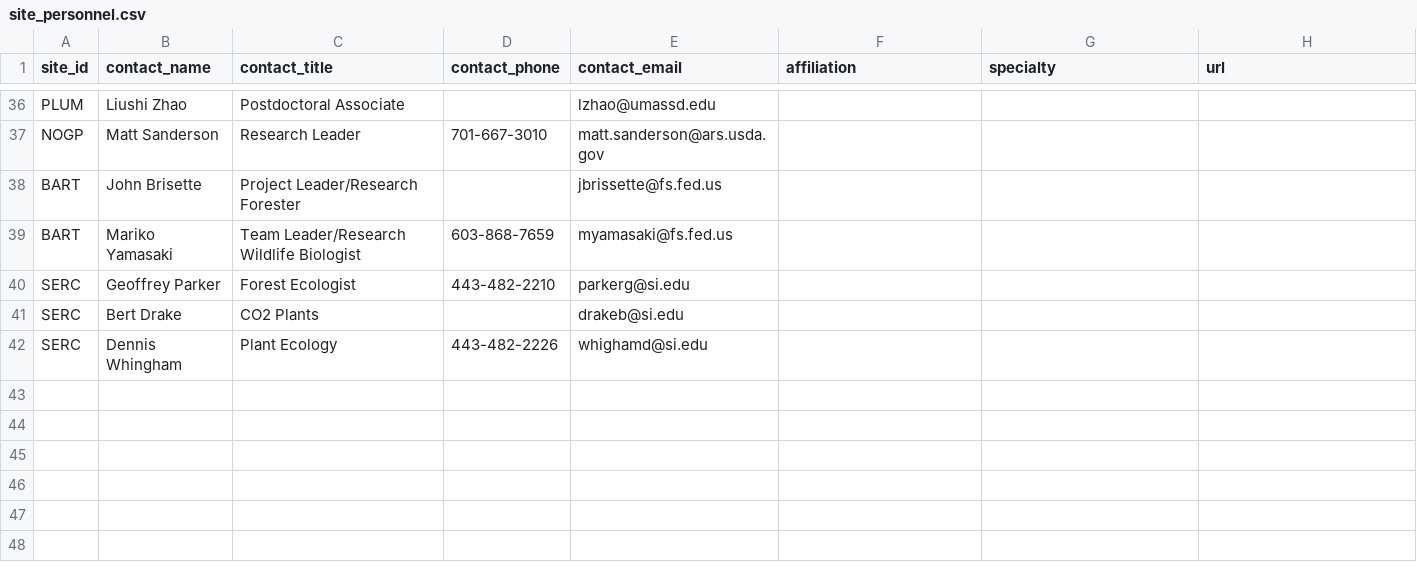
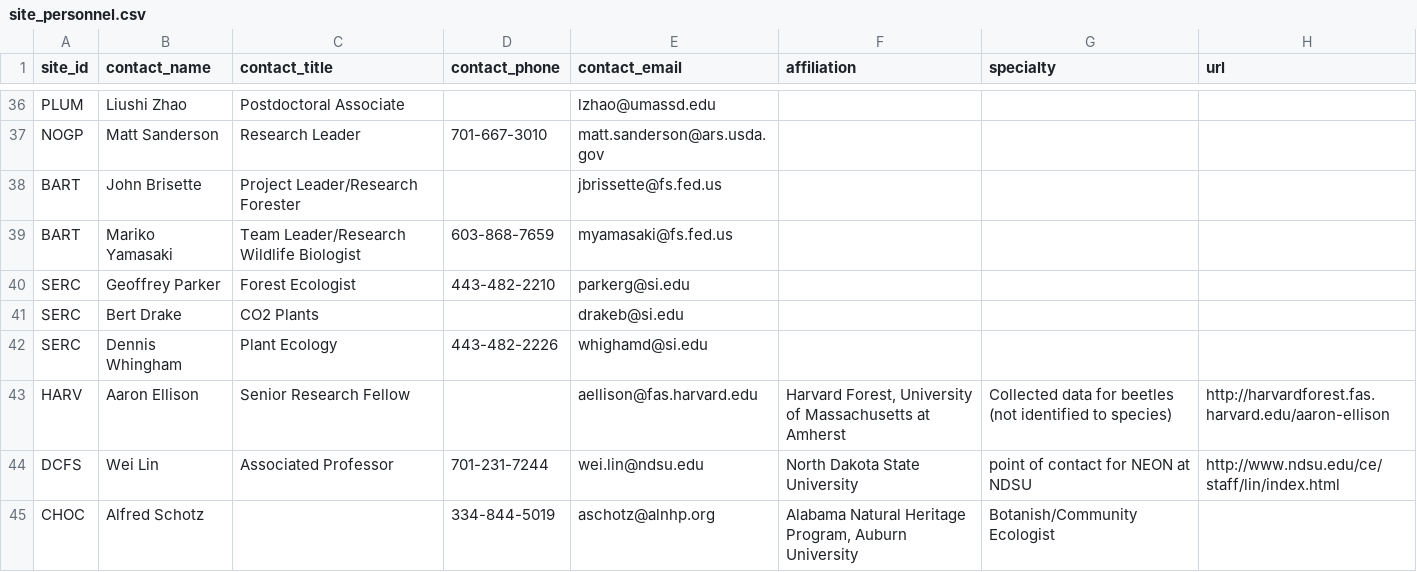
Before and after one commit to fluby/neonetods, a CSV file: data/site_personnel.csv, drawn as a sheet; only a part is shown, gaps mark what is left out; the diff names each change by its address in the sheet, - before the commit and + after, or states it on an @@ line.

Commit message:
Added contact for HARV, DCFS and CHOC.

```diff
--- a/data/site_personnel.csv
+++ b/data/site_personnel.csv
+row 43: HARV | Aaron Ellison | Senior Research Fellow |  | aellison@fas.harvard.edu | Harvard Forest, University of Massachusetts at Amherst | Collected data for beetles (not identified to species) | http://harvardforest.fas.harvard.edu/aaron-ellison
+row 44: DCFS | Wei Lin | Associated Professor | 701-231-7244 | wei.lin@ndsu.edu | North Dakota State University | point of contact for NEON at NDSU | http://www.ndsu.edu/ce/staff/lin/index.html
+row 45: CHOC | Alfred Schotz |  | 334-844-5019 | aschotz@alnhp.org | Alabama Natural Heritage Program, Auburn University | Botanish/Community Ecologist
```
